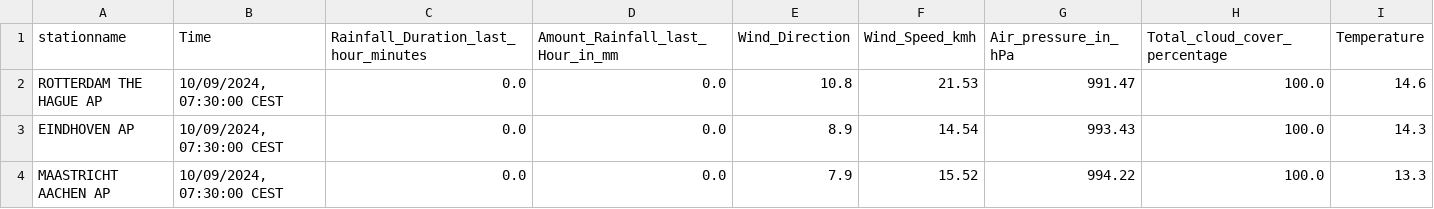
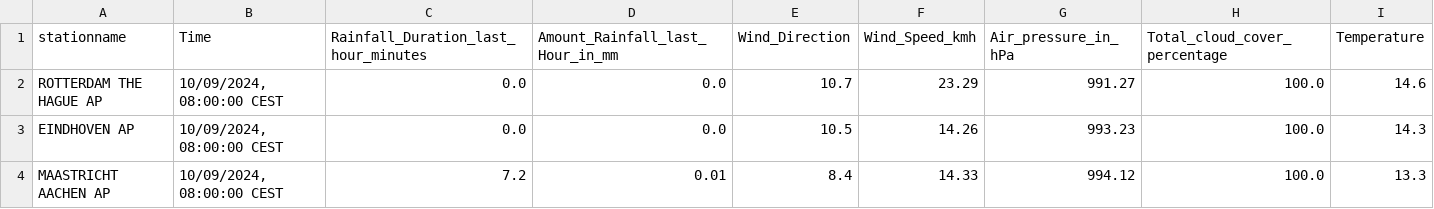
Before and after one commit to volkangumuskaya/rainfall_prediction_app, a CSV file: files/latest_measurements.csv, drawn as a sheet.

```diff
--- a/files/latest_measurements.csv
+++ b/files/latest_measurements.csv
@@ -1,4 +1,4 @@
 stationname,Time,Rainfall_Duration_last_hour_minutes,Amount_Rainfall_last_Hour_in_mm,Wind_Direction,Wind_Speed_kmh,Air_pressure_in_hPa,Total_cloud_cover_percentage,Temperature
-ROTTERDAM THE HAGUE AP,"10/09/2024, 07:30:00 CEST",0.0,0.0,10.8,21.53,991.47,100.0,14.6
-EINDHOVEN AP,"10/09/2024, 07:30:00 CEST",0.0,0.0,8.9,14.54,993.43,100.0,14.3
-MAASTRICHT AACHEN AP,"10/09/2024, 07:30:00 CEST",0.0,0.0,7.9,15.52,994.22,100.0,13.3
+ROTTERDAM THE HAGUE AP,"10/09/2024, 08:00:00 CEST",0.0,0.0,10.7,23.29,991.27,100.0,14.6
+EINDHOVEN AP,"10/09/2024, 08:00:00 CEST",0.0,0.0,10.5,14.26,993.23,100.0,14.3
+MAASTRICHT AACHEN AP,"10/09/2024, 08:00:00 CEST",7.2,0.01,8.4,14.33,994.12,100.0,13.3
```
